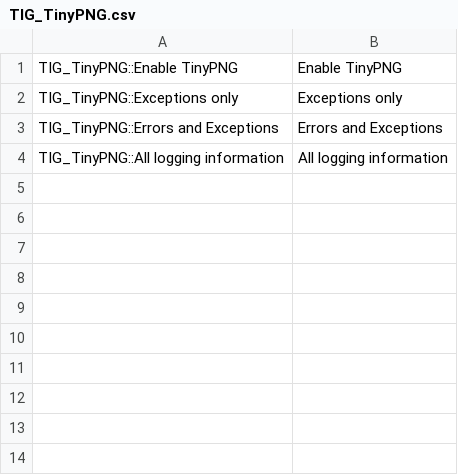
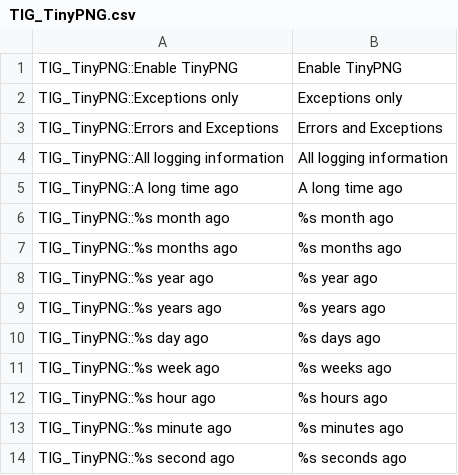
Before and after one commit to tinify/magento1-plugin, a CSV file: app/locale/en_US/TIG_TinyPNG.csv, drawn as a sheet.

```diff
--- a/app/locale/en_US/TIG_TinyPNG.csv
+++ b/app/locale/en_US/TIG_TinyPNG.csv
@@ -4 +4,11 @@
 "TIG_TinyPNG::All logging information","All logging information"
+"TIG_TinyPNG::A long time ago","A long time ago"
+"TIG_TinyPNG::%s month ago","%s month ago"
+"TIG_TinyPNG::%s months ago","%s months ago"
+"TIG_TinyPNG::%s year ago","%s year ago"
+"TIG_TinyPNG::%s years ago","%s years ago"
+"TIG_TinyPNG::%s day ago","%s days ago"
+"TIG_TinyPNG::%s week ago","%s weeks ago"
+"TIG_TinyPNG::%s hour ago","%s hours ago"
+"TIG_TinyPNG::%s minute ago","%s minutes ago"
+"TIG_TinyPNG::%s second ago","%s seconds ago"
```
Also changed, not shown: 5 other files.
